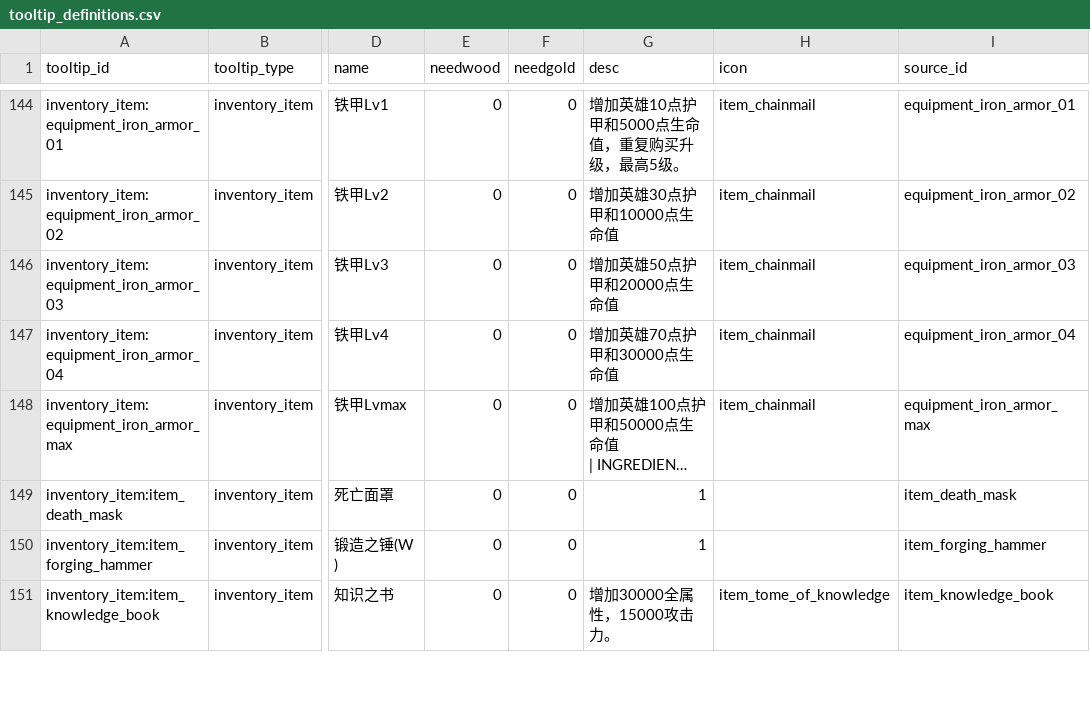
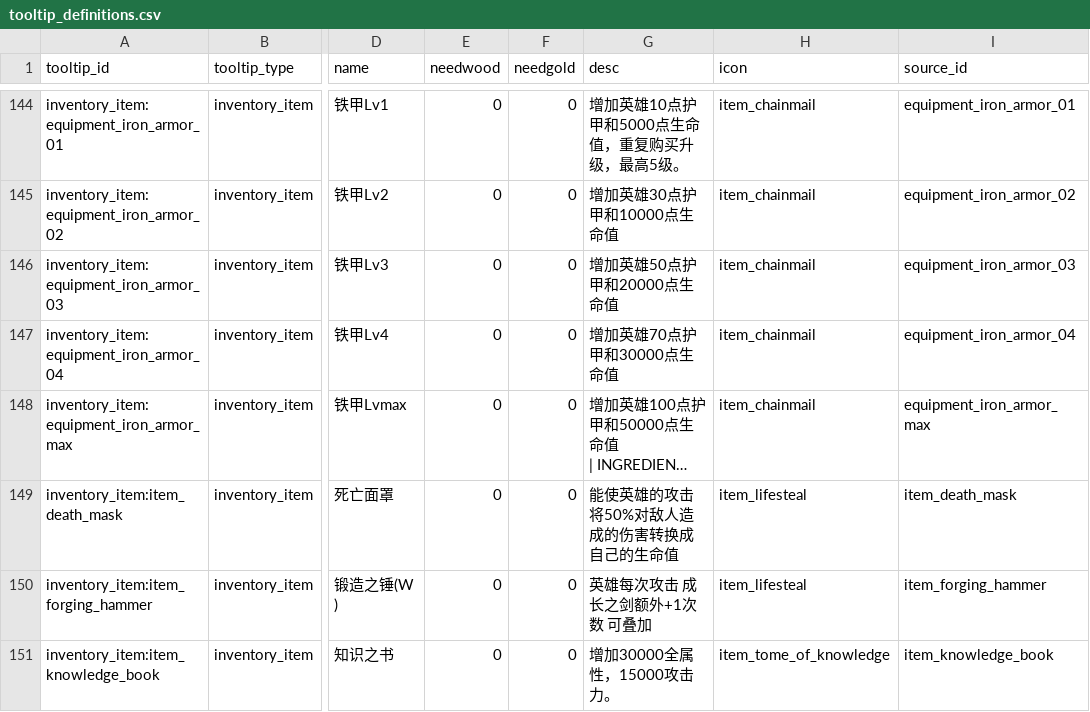
Before and after one commit to MouOwO/Survival, a CSV file: data/csv/公共规则/tooltip_definitions.csv, drawn as a sheet; only a part is shown, gaps mark what is left out; long unchanged cells end in …; the diff covers the shown part only; the diff names each change by its address in the sheet, - before the commit and + after, or states it on an @@ line.

```diff
--- a/data/csv/公共规则/tooltip_definitions.csv
+++ b/data/csv/公共规则/tooltip_definitions.csv
-G149 (desc): 1
+G149 (desc): 能使英雄的攻击将50%对敌人造成的伤害转换成自己的生命值
-H149:H150 (icon): (empty)
+H149:H150 (icon): item_lifesteal
-G150 (desc): 1
+G150 (desc): 英雄每次攻击 成长之剑额外+1次数 可叠加
```
Also changed, not shown: 12 edited cells elsewhere in this file, data/csv/物品系统/item_definitions.csv, 30 other files.
